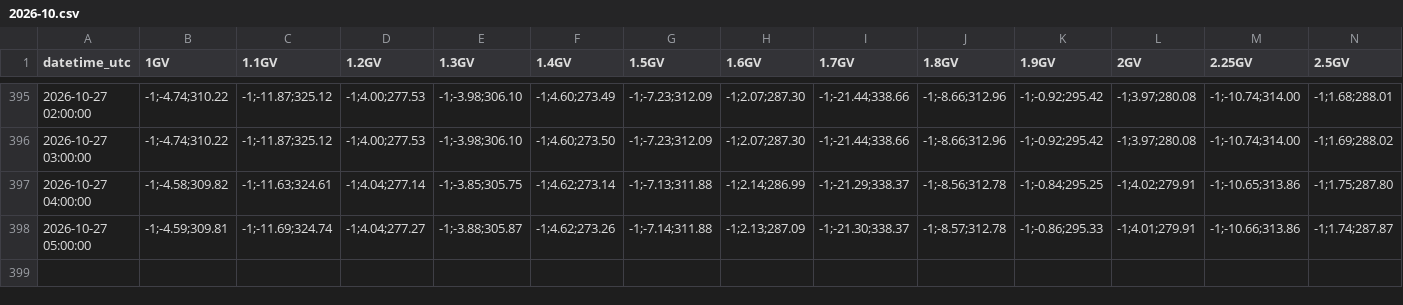
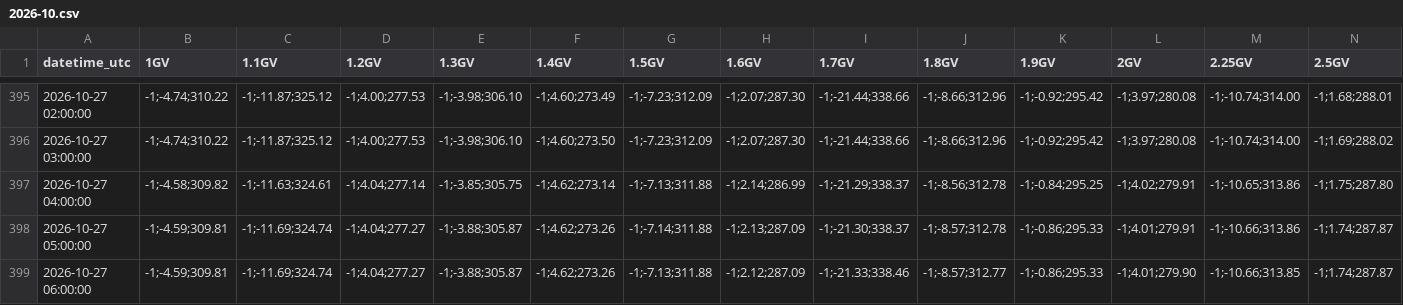
Before and after one commit to NLarsen15/OTSOpi, a CSV file: data/asymptotic/Doi_Inthanon/2026-10.csv, drawn as a sheet; only a part is shown, gaps mark what is left out; rows hold the shown columns only; the diff names each change by its address in the sheet, - before the commit and + after, or states it on an @@ line.

```diff
--- a/data/asymptotic/Doi_Inthanon/2026-10.csv
+++ b/data/asymptotic/Doi_Inthanon/2026-10.csv
+row 399: 2026-10-27 06:00:00 | -1;-4.59;309.81 | -1;-11.69;324.74 | -1;4.04;277.27 | -1;-3.88;305.87 | -1;4.62;273.26 | -1;-7.13;311.88 | -1;2.12;287.09 | -1;-21.33;338.46 | -1;-8.57;312.77 | -1;-0.86;295.33 | -1;4.01;279.90 | -1;-10.66;313.85 | -1;1.74;287.87
```
Also changed, not shown: data/asymptotic/Durham/2026-10.csv, data/asymptotic/Gamak/2026-10.csv, 28 other files.
